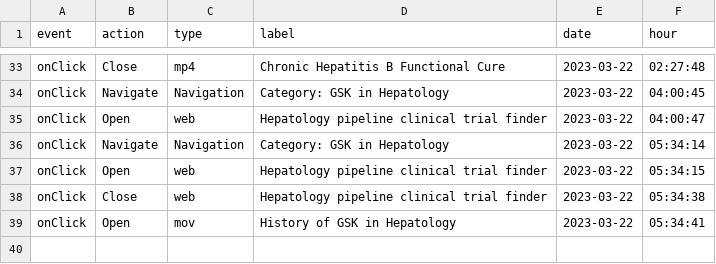
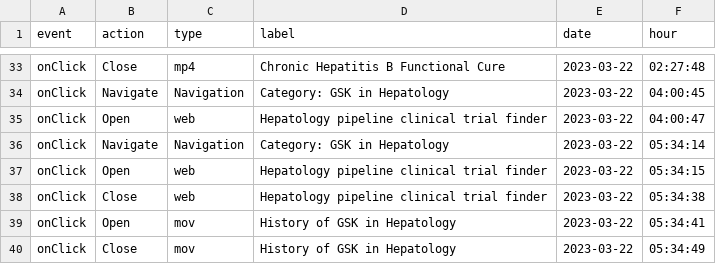
Before and after one commit to LidiaCana/gsk-test, a CSV file: c8-cb-9e-19-49-2a-gsk-liverconnect.csv, drawn as a sheet; only a part is shown, gaps mark what is left out.

Commit message:
Initial commit

```diff
--- a/c8-cb-9e-19-49-2a-gsk-liverconnect.csv
+++ b/c8-cb-9e-19-49-2a-gsk-liverconnect.csv
@@ -39 +39,2 @@
 "onClick","Open","mov","History of GSK in  Hepatology","2023-03-22","05:34:41"
+"onClick","Close","mov","History of GSK in  Hepatology","2023-03-22","05:34:49"
```
